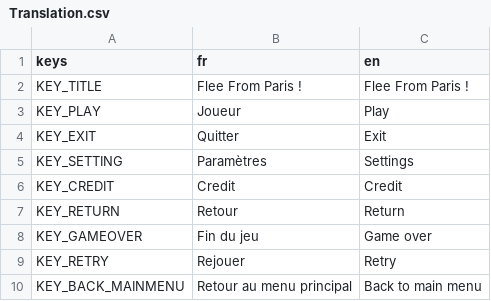
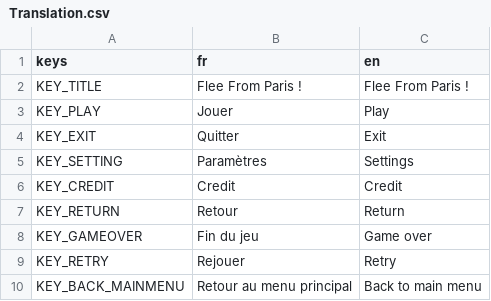
Before and after one commit to Lefevre-Florian/SHMUP, a CSV file: Shmup/Projet/SHUMP/Ressources/Translation.csv, drawn as a sheet; only a part is shown.

```diff
--- a/Shmup/Projet/SHUMP/Ressources/Translation.csv
+++ b/Shmup/Projet/SHUMP/Ressources/Translation.csv
@@ -2,3 +2,3 @@
 KEY_TITLE;Flee From Paris !;Flee From Paris !
-KEY_PLAY;Joueur;Play
+KEY_PLAY;Jouer;Play
 KEY_EXIT;Quitter;Exit
```
Also changed, not shown: 20 other files.
